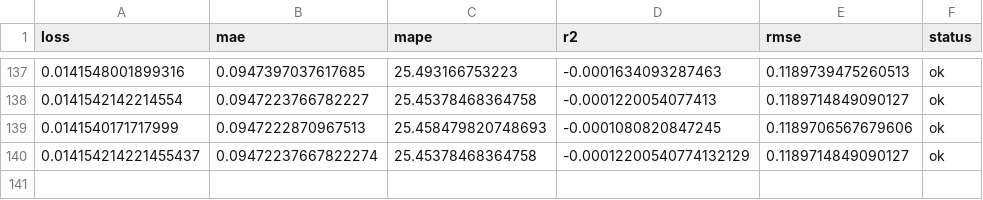
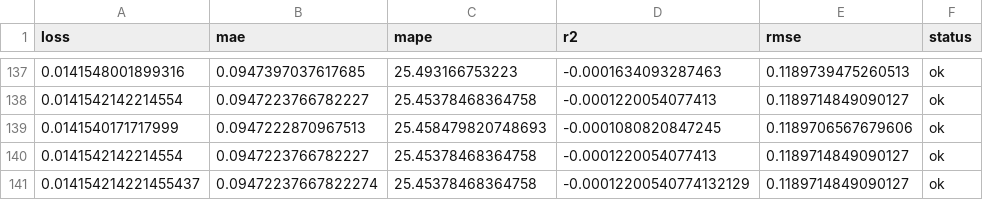
Before and after one commit to autobotsmlops/project, a CSV file: metrics.csv, drawn as a sheet; only a part is shown, gaps mark what is left out; the diff names each change by its address in the sheet, - before the commit and + after, or states it on an @@ line.

```diff
--- a/metrics.csv
+++ b/metrics.csv
+row 140: 0.0141542142214554 | 0.0947223766782227 | 25.45378468364758 | -0.0001220054077413 | 0.1189714849090127 | ok
```
